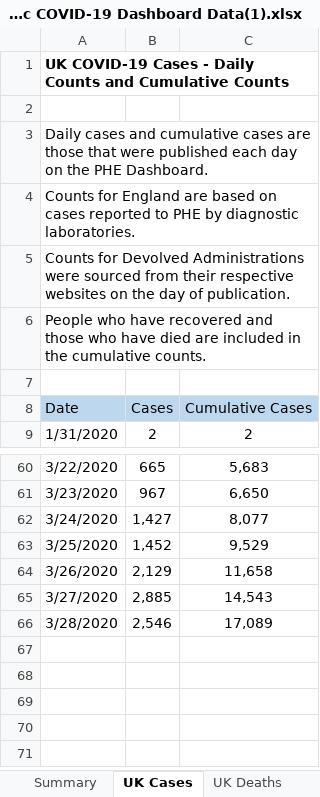
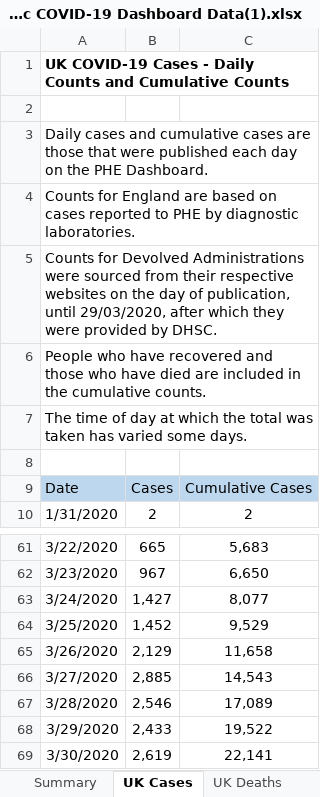
Before and after one commit to millacurafa/codeclan_homework_millacurafa, an Excel workbook: week_5/homework_shiny/data/Historic COVID-19 Dashboard Data(1).xlsx, sheet UK Cases, drawn as a sheet; only a part is shown, gaps mark what is left out; values as stored, in another font and other column widths than the file's, no borders; the diff names each change by its address in the sheet, - before the commit and + after, or states it on an @@ line.

```diff
--- a/week_5/homework_shiny/data/Historic COVID-19 Dashboard Data(1).xlsx (sheet UK Cases)
+++ b/week_5/homework_shiny/data/Historic COVID-19 Dashboard Data(1).xlsx (sheet UK Cases)
-A5: …day of publication.
+A5: …day of publication, until 29/03/2020, after which they were provided by DHSC.
+row 7: The time of day at which the total was taken has varied some days.
+row 68: 3/29/2020 | 2,433 | 19,522
+row 69: 3/30/2020 | 2,619 | 22,141
```
Also changed, not shown: sheet UK Deaths, sheet Countries, sheet NHS Regions, sheet UTLAs, sheet Recovered patients, 2 other files.
